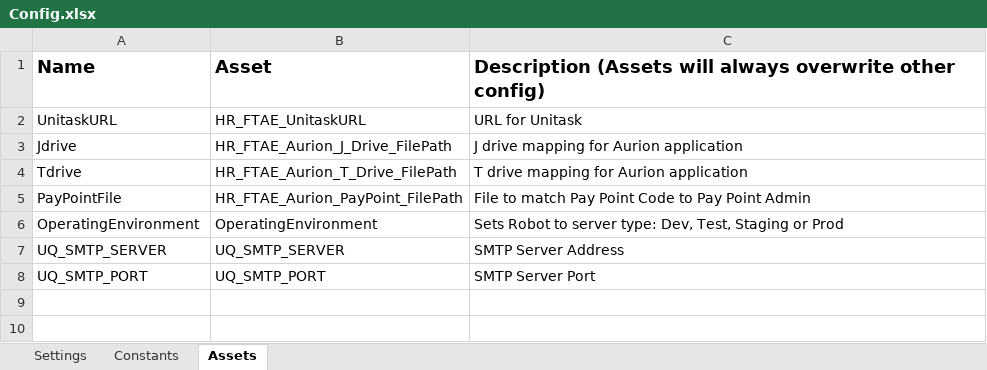
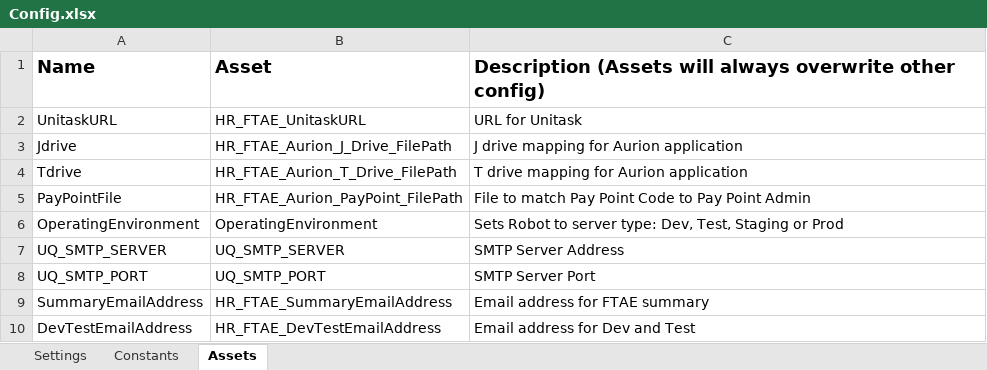
Before and after one commit to uqmgupt1/RpaUiPathProcess, an Excel workbook: Processes/HR_FixedTermAppointmentExpiry/Data/Config.xlsx, sheet Assets, drawn as a sheet; values as stored, in another font and other column widths than the file's, no borders; the diff names each change by its address in the sheet, - before the commit and + after, or states it on an @@ line.

```diff
--- a/Processes/HR_FixedTermAppointmentExpiry/Data/Config.xlsx (sheet Assets)
+++ b/Processes/HR_FixedTermAppointmentExpiry/Data/Config.xlsx (sheet Assets)
+row 9: SummaryEmailAddress | HR_FTAE_SummaryEmailAddress | Email address for FTAE summary
+row 10: DevTestEmailAddress | HR_FTAE_DevTestEmailAddress | Email address for Dev and Test
```
Also changed, not shown: 15 other files.
